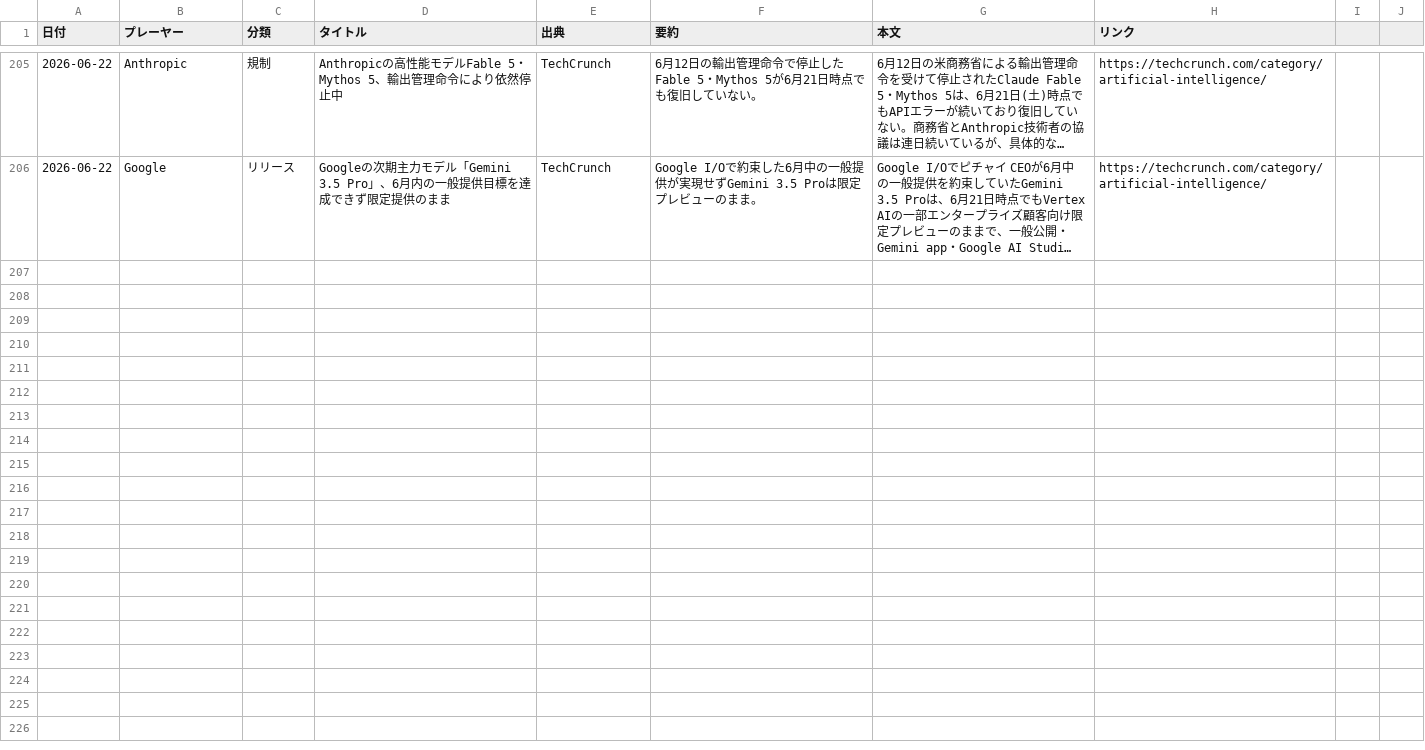
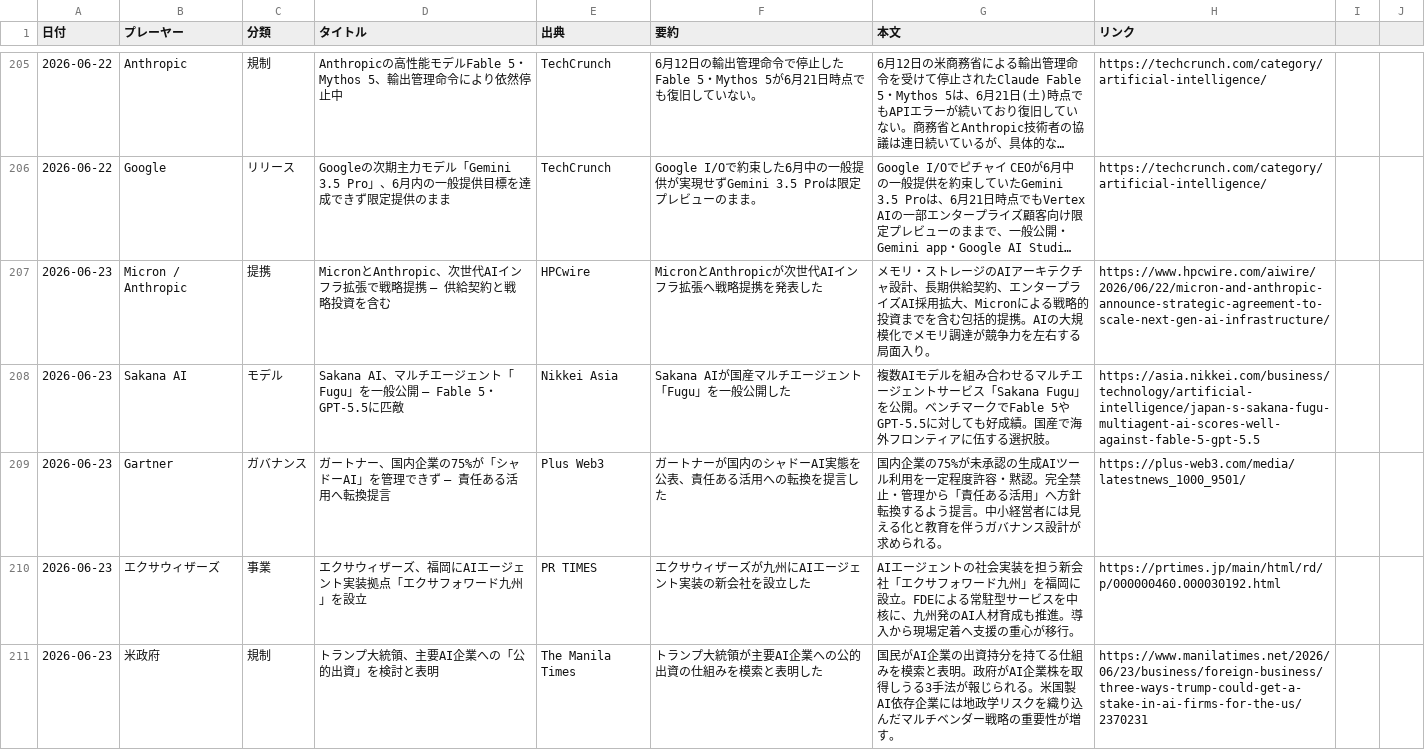
Before and after one commit to yokokazu0414/ai-daily-news, a CSV file: index.csv, drawn as a sheet; only a part is shown, gaps mark what is left out; long unchanged cells end in …; the diff names each change by its address in the sheet, - before the commit and + after, or states it on an @@ line.

```diff
--- a/index.csv
+++ b/index.csv
+row 207: 2026-06-23 | Micron / Anthropic | 提携 | MicronとAnthropic、次世代AIインフラ拡張で戦略提携 — 供給契約と戦略投資を含む | HPCwire | MicronとAnthropicが次世代AIインフラ拡張へ戦略提携を発表した | メモリ・ストレージのAIアーキテクチャ設計、長期供給契約、エンタープライズAI採用拡大、Micronによる戦略的投資までを含む包括的提携。AIの大規模化でメモリ調達が競争力を左右する局面入り。 | https://www.hpcwire.com/aiwire/2026/06/22/micron-and-anthropic-announce-strategic-agreement-to-scale-next-gen-ai-infrastructure/
+row 208: 2026-06-23 | Sakana AI | モデル | Sakana AI、マルチエージェント「Fugu」を一般公開 — Fable 5・GPT-5.5に匹敵 | Nikkei Asia | Sakana AIが国産マルチエージェント「Fugu」を一般公開した | 複数AIモデルを組み合わせるマルチエージェントサービス「Sakana Fugu」を公開。ベンチマークでFable 5やGPT-5.5に対しても好成績。国産で海外フロンティアに伍する選択肢。 | https://asia.nikkei.com/business/technology/artificial-intelligence/japan-s-sakana-fugu-multiagent-ai-scores-well-against-fable-5-gpt-5.5
+row 209: 2026-06-23 | Gartner | ガバナンス | ガートナー、国内企業の75%が「シャドーAI」を管理できず — 責任ある活用へ転換提言 | Plus Web3 | ガートナーが国内のシャドーAI実態を公表、責任ある活用への転換を提言した | 国内企業の75%が未承認の生成AIツール利用を一定程度許容・黙認。完全禁止・管理から「責任ある活用」へ方針転換するよう提言。中小経営者には見える化と教育を伴うガバナンス設計が求められる。 | https://plus-web3.com/media/latestnews_1000_9501/
+row 210: 2026-06-23 | エクサウィザーズ | 事業 | エクサウィザーズ、福岡にAIエージェント実装拠点「エクサフォワード九州」を設立 | PR TIMES | エクサウィザーズが九州にAIエージェント実装の新会社を設立した | AIエージェントの社会実装を担う新会社「エクサフォワード九州」を福岡に設立。FDEによる常駐型サービスを中核に、九州発のAI人材育成も推進。導入から現場定着へ支援の重心が移行。 | https://prtimes.jp/main/html/rd/p/000000460.000030192.html
+row 211: 2026-06-23 | 米政府 | 規制 | トランプ大統領、主要AI企業への「公的出資」を検討と表明 | The Manila Times | トランプ大統領が主要AI企業への公的出資の仕組みを模索と表明した | 国民がAI企業の出資持分を持てる仕組みを模索と表明。政府がAI企業株を取得しうる3手法が報じられる。米国製AI依存企業には地政学リスクを織り込んだマルチベンダー戦略の重要性が増す。 | https://www.manilatimes.net/2026/06/23/business/foreign-business/three-ways-trump-could-get-a-stake-in-ai-firms-for-the-us/2370231
```
Also changed, not shown: 1 other file.
